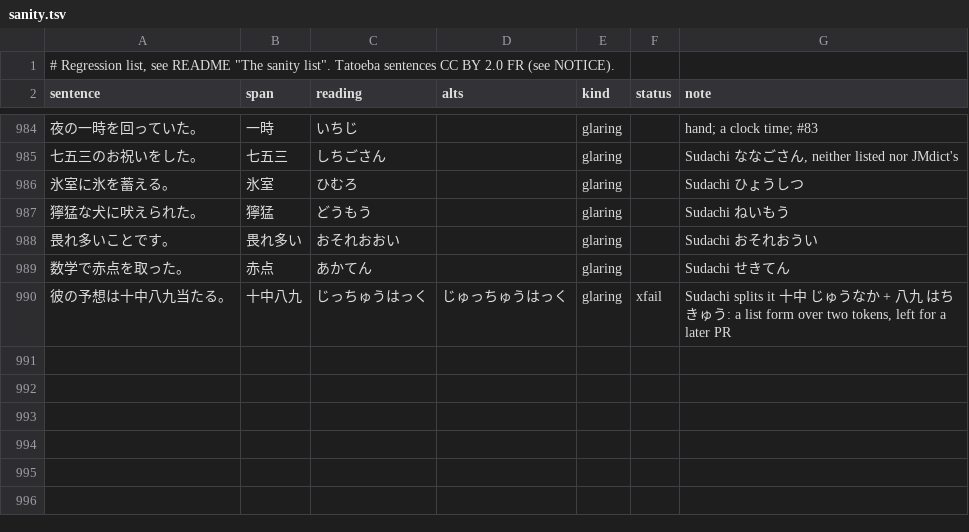
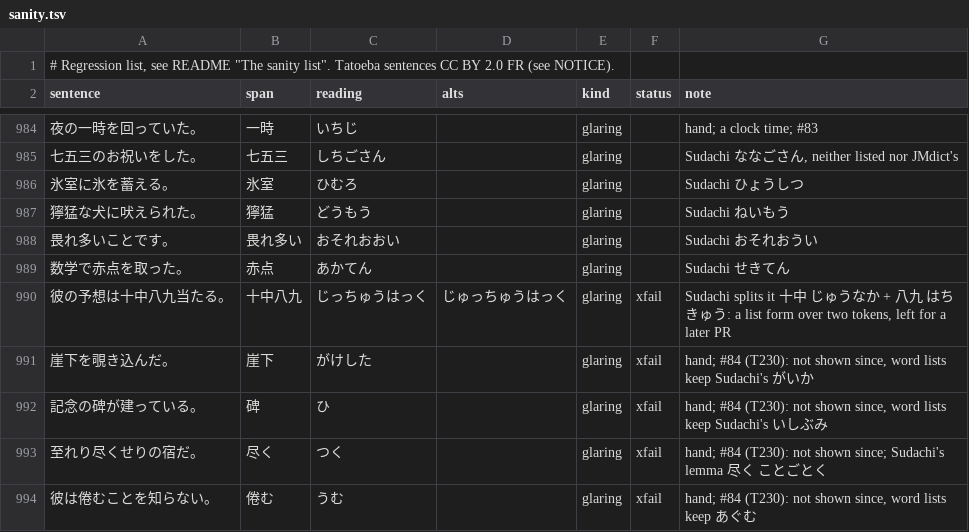
Before and after one commit to blankiekun/yurigana, a TSV file: eval/sanity.tsv, drawn as a sheet; only a part is shown, gaps mark what is left out; the diff names each change by its address in the sheet, - before the commit and + after, or states it on an @@ line.

```diff
--- a/eval/sanity.tsv
+++ b/eval/sanity.tsv
+row 991: 崖下を覗き込んだ。 | 崖下 | がけした |  | glaring | xfail | hand; #84 (T230): not shown since, word lists keep Sudachi's がいか
+row 992: 記念の碑が建っている。 | 碑 | ひ |  | glaring | xfail | hand; #84 (T230): not shown since, word lists keep Sudachi's いしぶみ
+row 993: 至れり尽くせりの宿だ。 | 尽く | つく |  | glaring | xfail | hand; #84 (T230): not shown since; Sudachi's lemma 尽く ことごとく
+row 994: 彼は倦むことを知らない。 | 倦む | うむ |  | glaring | xfail | hand; #84 (T230): not shown since, word lists keep あぐむ
```
Also changed, not shown: yurigana/extra-readings.tsv, 1 other file.
